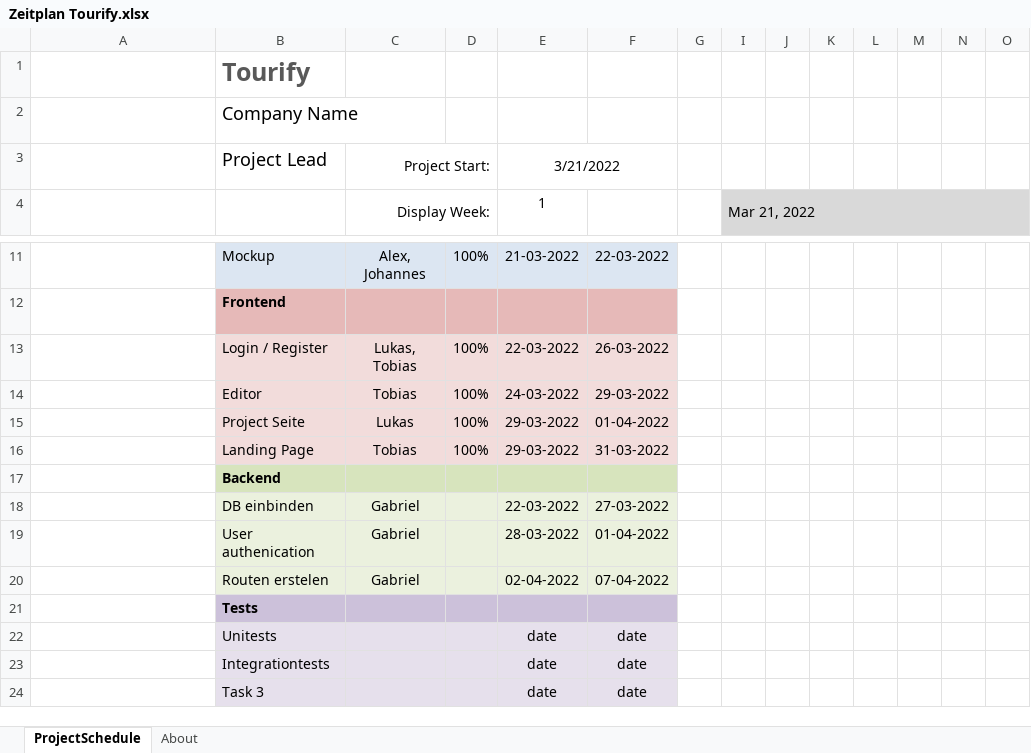
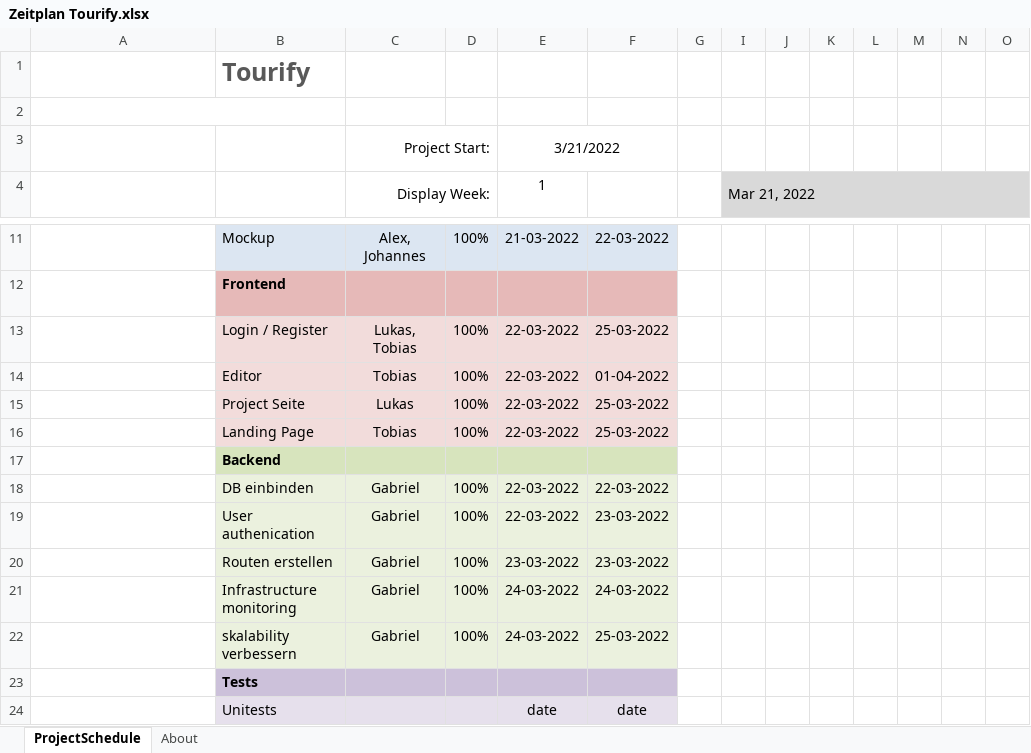
Before and after one commit to TourifyDevelopment/organization, an Excel workbook: documentation/Zeitplan Tourify.xlsx, sheet ProjectSchedule, drawn as a sheet; only a part is shown, gaps mark what is left out; the shorter side is filled out with more unchanged rows; long unchanged cells end in …; values as stored, in another font and other column widths than the file's, no borders; conditional formats not drawn; removed rows and columns are numbered as before the commit, all else as after; rows hold the shown columns only; the diff names each change by its address in the sheet, - before the commit and + after, or states it on an @@ line.

Commit message:
updated Zeitplan

```diff
--- a/documentation/Zeitplan Tourify.xlsx (sheet ProjectSchedule)
+++ b/documentation/Zeitplan Tourify.xlsx (sheet ProjectSchedule)
-B2: Company Name
+B2: (empty)
-B3: Project Lead
+B3: (empty)
-F13: 26-03-2022
+F13: 25-03-2022
-E14: 24-03-2022
+E14: 22-03-2022
-F14: 29-03-2022
+F14: 01-04-2022
-E15:E16: 29-03-2022
+E15:E16: 22-03-2022
-F15: 01-04-2022
+F15: 25-03-2022
-F16: 31-03-2022
+F16: 25-03-2022
-D18:D19: (empty)
+D18:D19: 100%
-F18: 27-03-2022
+F18: 22-03-2022
-E19: 28-03-2022
+E19: 22-03-2022
-F19: 01-04-2022
+F19: 23-03-2022
-row 20:  | Routen erstelen | Gabriel |  | 02-04-2022 | 07-04-2022
+row 20:  | Routen erstellen | Gabriel | 100% | 23-03-2022 | 23-03-2022
+row 21:  | Infrastructure monitoring | Gabriel | 100% | 24-03-2022 | 24-03-2022
+row 22:  | skalability verbessern | Gabriel | 100% | 24-03-2022 | 25-03-2022
```
Also changed, not shown: hidden cells.
